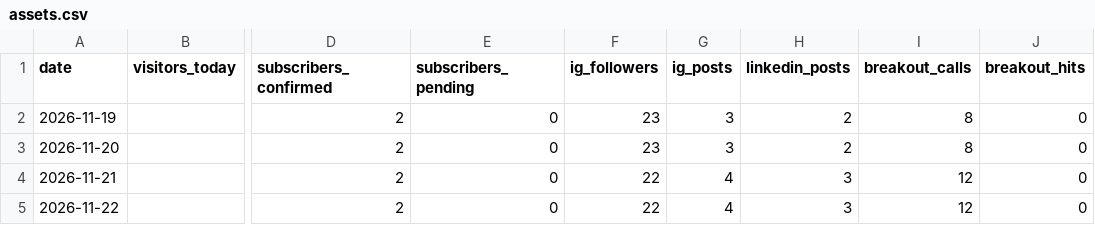
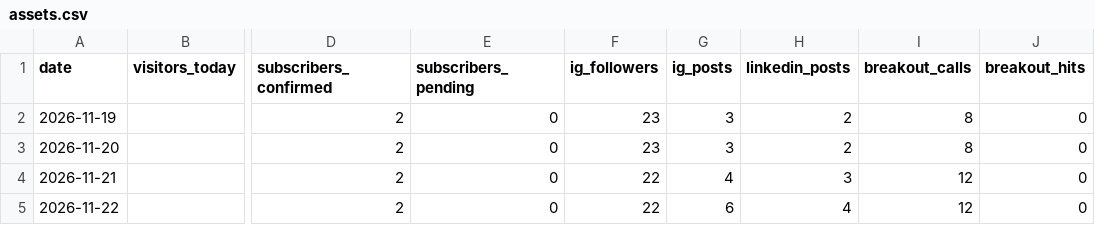
Before and after one commit to werkorea-office/kinsider-lab, a CSV file: data/assets.csv, drawn as a sheet; only a part is shown, gaps mark what is left out; the diff names each change by its address in the sheet, - before the commit and + after, or states it on an @@ line.

```diff
--- a/data/assets.csv
+++ b/data/assets.csv
-G5 (ig_posts): 4
+G5 (ig_posts): 6
-H5 (linkedin_posts): 3
+H5 (linkedin_posts): 4
```
Also changed, not shown: 2 other files.
